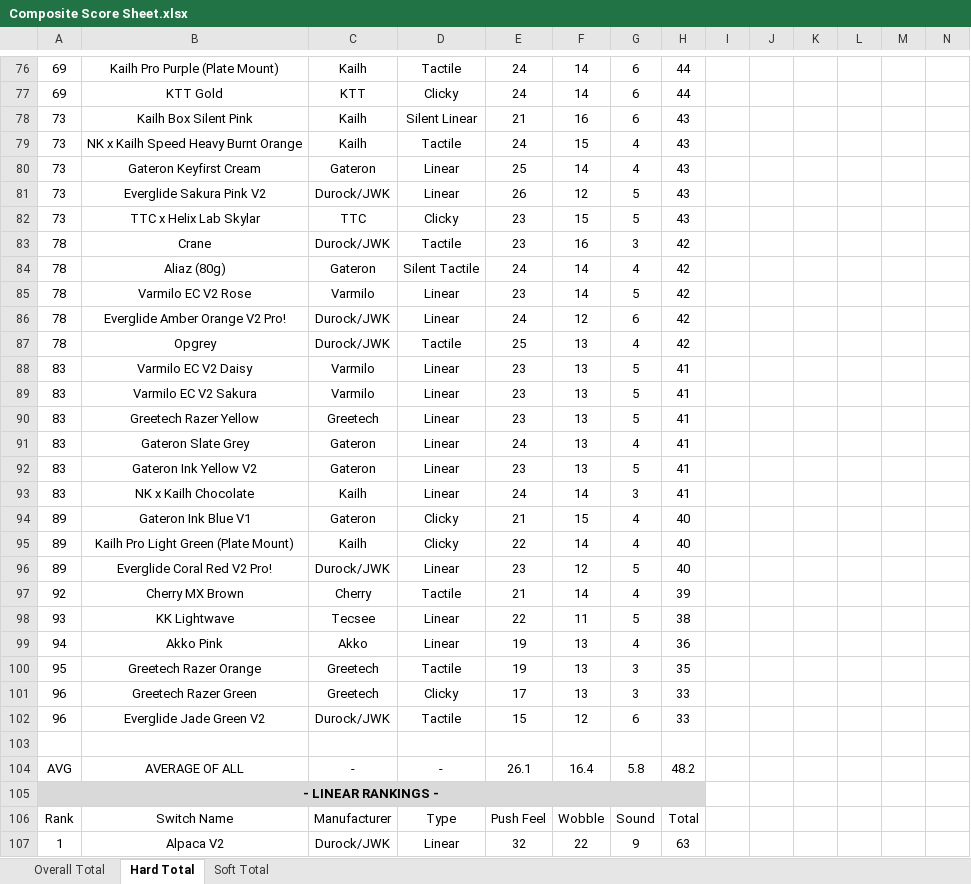
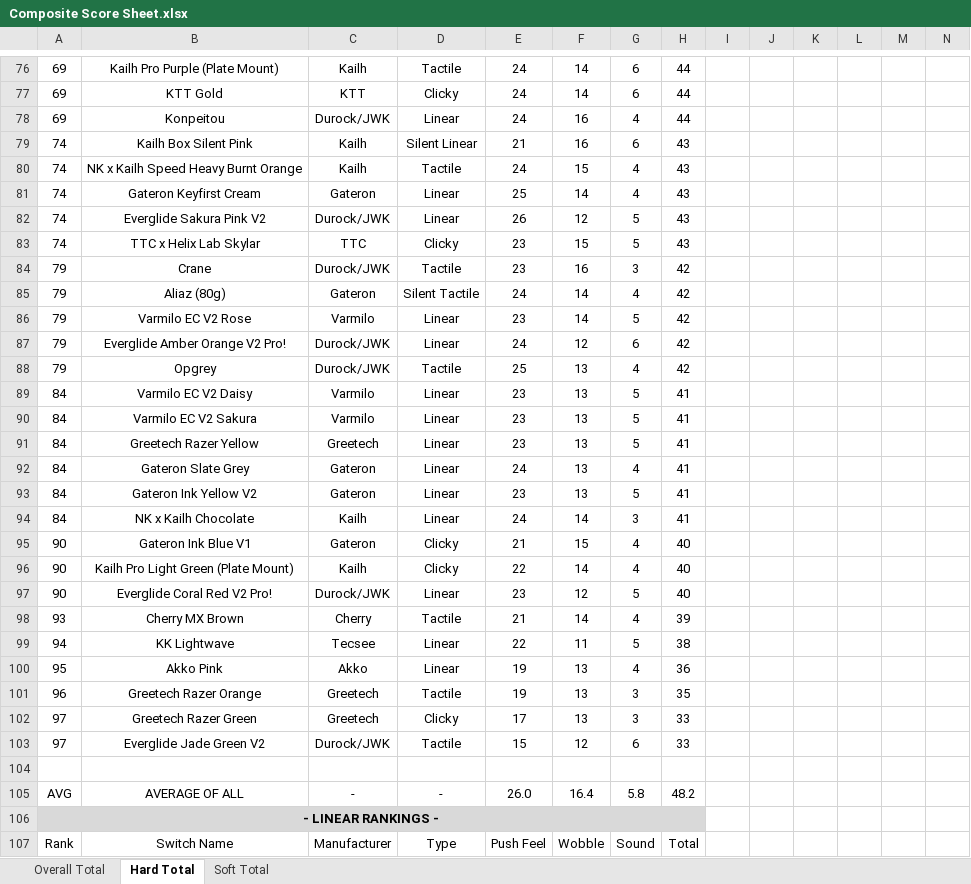
Before and after one commit to ThereminGoat/switch-scores, an Excel workbook: Composite Score Sheet.xlsx, sheet Hard Total, drawn as a sheet; only a part is shown, gaps mark what is left out; the shorter side is filled out with more unchanged rows; values as stored, in another font and other column widths than the file's, no borders; charts and pictures not drawn; addresses are those after the commit; rows hold the shown columns only; the diff covers the shown part only; the diff names each change by its address in the sheet, - before the commit and + after, or states it on an @@ line.

```diff
--- a/Composite Score Sheet.xlsx (sheet Hard Total)
+++ b/Composite Score Sheet.xlsx (sheet Hard Total)
+row 78: 69 | Konpeitou | Durock/JWK | Linear | 24 | 16 | 4 | 44
-A79:A83: 73
+A79:A83: 74
-A84:A88: 78
+A84:A88: 79
-A89:A94: 83
+A89:A94: 84
-A95:A97: 89
+A95:A97: 90
-A98: 92
+A98: 93
-A99: 93
+A99: 94
-A100: 94
+A100: 95
-A101: 95
+A101: 96
-A102:A103: 96
+A102:A103: 97
-E105: 26.1
+E105: 26.0
```
Also changed, not shown: 1 added row and 16 edited cells elsewhere in this sheet, sheet Overall Total, sheet Soft Total, formulas that keep their value, 4 other files.
